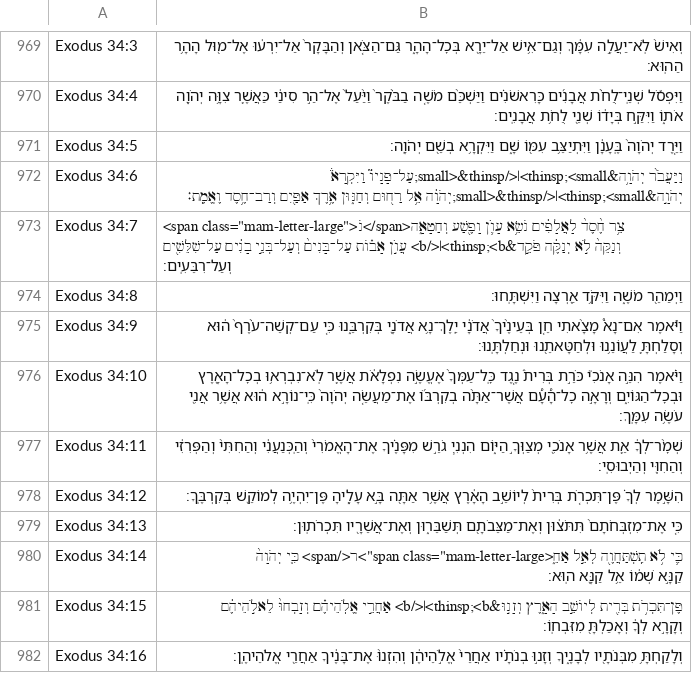
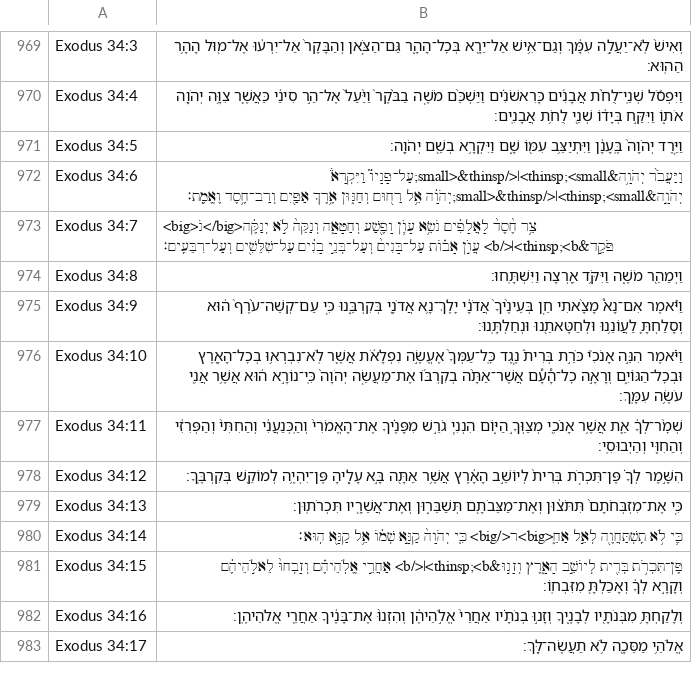
Before and after one commit to bdenckla/MAM-for-Sefaria, a CSV file: out/csv-sr/Exodus.csv, drawn as a sheet; only a part is shown, gaps mark what is left out; the shorter side is filled out with more unchanged rows.

```diff
--- a/out/csv-sr/Exodus.csv
+++ b/out/csv-sr/Exodus.csv
@@ -972,3 +972,3 @@ Exodus 34:5,וַיֵּ֤רֶד יְהֹוָה֙ בֶּֽעָנָ֔ן וַיִּ
 Exodus 34:6,וַיַּעֲבֹ֨ר יְהֹוָ֥ה&thinsp;<small>׀</small>&thinsp;עַל־פָּנָיו֮ וַיִּקְרָא֒ יְהֹוָ֣ה&thinsp;<small>׀</small>&thinsp;יְהֹוָ֔ה אֵ֥ל רַח֖וּם וְחַנּ֑וּן אֶ֥רֶךְ אַפַּ֖יִם וְרַב־חֶ֥סֶד וֶאֱמֶֽת׃
-Exodus 34:7,"<span class=""mam-letter-large"">נֹ</span>צֵ֥ר חֶ֙סֶד֙ לָאֲלָפִ֔ים נֹשֵׂ֥א עָוֺ֛ן וָפֶ֖שַׁע וְחַטָּאָ֑ה וְנַקֵּה֙ לֹ֣א יְנַקֶּ֔ה פֹּקֵ֣ד&thinsp;<b>׀</b> עֲוֺ֣ן אָב֗וֹת עַל־בָּנִים֙ וְעַל־בְּנֵ֣י בָנִ֔ים עַל־שִׁלֵּשִׁ֖ים וְעַל־רִבֵּעִֽים׃"
+Exodus 34:7,<big>נֹ</big>צֵ֥ר חֶ֙סֶד֙ לָאֲלָפִ֔ים נֹשֵׂ֥א עָוֺ֛ן וָפֶ֖שַׁע וְחַטָּאָ֑ה וְנַקֵּה֙ לֹ֣א יְנַקֶּ֔ה פֹּקֵ֣ד&thinsp;<b>׀</b> עֲוֺ֣ן אָב֗וֹת עַל־בָּנִים֙ וְעַל־בְּנֵ֣י בָנִ֔ים עַל־שִׁלֵּשִׁ֖ים וְעַל־רִבֵּעִֽים׃
 Exodus 34:8,וַיְמַהֵ֖ר מֹשֶׁ֑ה וַיִּקֹּ֥ד אַ֖רְצָה וַיִּשְׁתָּֽחוּ׃
@@ -979,3 +979,3 @@ Exodus 34:12,הִשָּׁ֣מֶר לְךָ֗ פֶּן־תִּכְרֹ֤ת בְּ
 Exodus 34:13,כִּ֤י אֶת־מִזְבְּחֹתָם֙ תִּתֹּצ֔וּן וְאֶת־מַצֵּבֹתָ֖ם תְּשַׁבֵּר֑וּן וְאֶת־אֲשֵׁרָ֖יו תִּכְרֹתֽוּן׃
-Exodus 34:14,"כִּ֛י לֹ֥א תִֽשְׁתַּחֲוֶ֖ה לְאֵ֣ל אַחֵ֑<span class=""mam-letter-large"">ר</span> כִּ֤י יְהֹוָה֙ קַנָּ֣א שְׁמ֔וֹ אֵ֥ל קַנָּ֖א הֽוּא׃"
+Exodus 34:14,כִּ֛י לֹ֥א תִֽשְׁתַּחֲוֶ֖ה לְאֵ֣ל אַחֵ֑<big>ר</big> כִּ֤י יְהֹוָה֙ קַנָּ֣א שְׁמ֔וֹ אֵ֥ל קַנָּ֖א הֽוּא׃
 Exodus 34:15,פֶּן־תִּכְרֹ֥ת בְּרִ֖ית לְיוֹשֵׁ֣ב הָאָ֑רֶץ וְזָנ֣וּ&thinsp;<b>׀</b> אַחֲרֵ֣י אֱלֹֽהֵיהֶ֗ם וְזָבְחוּ֙ לֵאלֹ֣הֵיהֶ֔ם וְקָרָ֣א לְךָ֔ וְאָכַלְתָּ֖ מִזִּבְחֽוֹ׃
```
Also changed, not shown: out/csv-sr/Deuteronomy.csv, out/csv-sr/Ecclesiastes.csv, 31 other files.
